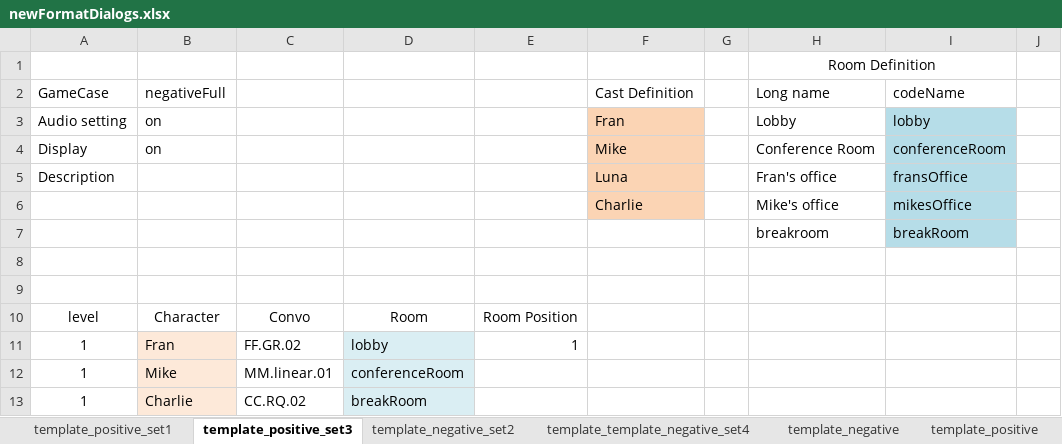
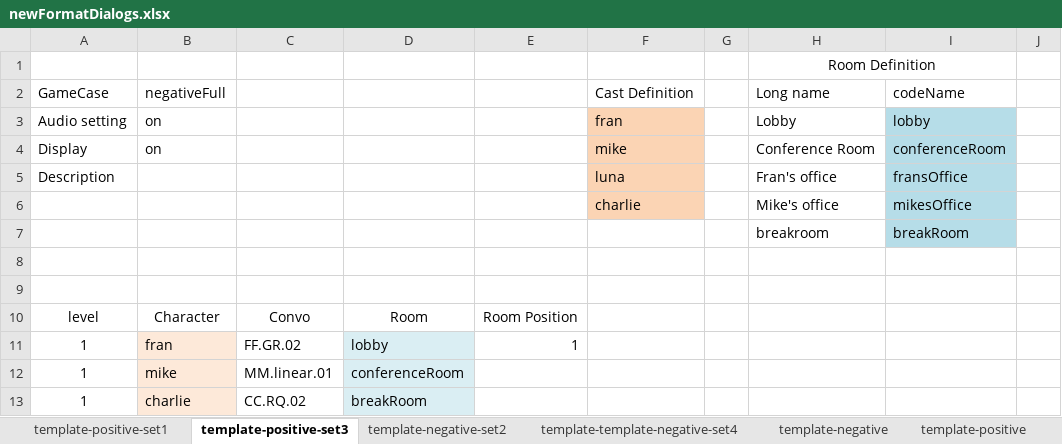
Before and after one commit to chakabaka1027/AA-2017, an Excel workbook: src/assets/newFormatDialogs.xlsx, sheet template-positive-set3, drawn as a sheet; only a part is shown; values as stored, in another font and other column widths than the file's, no borders; the diff names each change by its address in the sheet, - before the commit and + after, or states it on an @@ line.

```diff
--- a/src/assets/newFormatDialogs.xlsx (sheet template-positive-set3)
+++ b/src/assets/newFormatDialogs.xlsx (sheet template-positive-set3)
-sheet tab: template_positive_set1
+sheet tab: template-positive-set1
-sheet tab: template_positive_set3
+sheet tab: template-positive-set3
-sheet tab: template_negative_set2
+sheet tab: template-negative-set2
-sheet tab: template_template_negative_set4
+sheet tab: template-template-negative-set4
-sheet tab: template_negative
+sheet tab: template-negative
-sheet tab: template_positive
+sheet tab: template-positive
-F3: Fran
+F3: fran
-F4: Mike
+F4: mike
-F5: Luna
+F5: luna
-F6: Charlie
+F6: charlie
-B11: Fran
+B11: fran
-B12: Mike
+B12: mike
-B13: Charlie
+B13: charlie
```
Also changed, not shown: sheet template-template-negative-set4, sheet template-negative-set2, sheet template-positive-set1, other sheet tabs, 6 other files.
